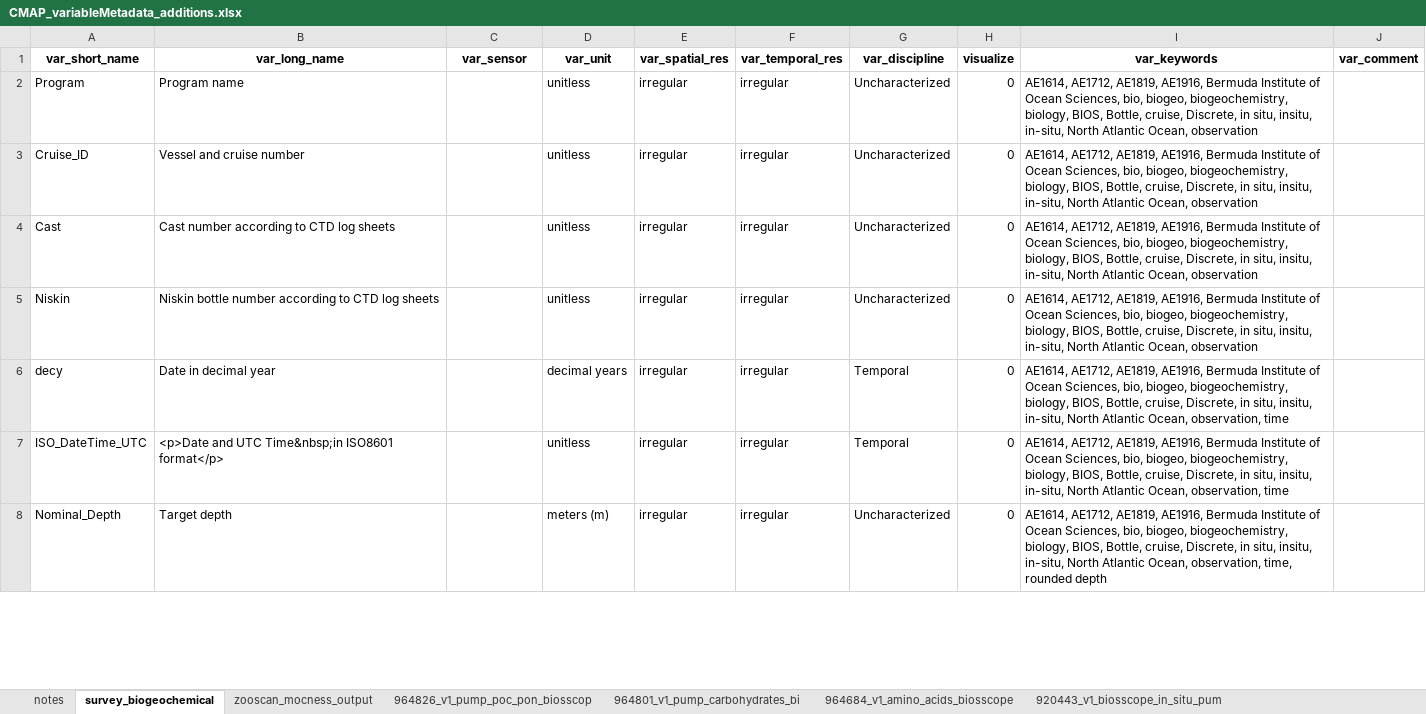
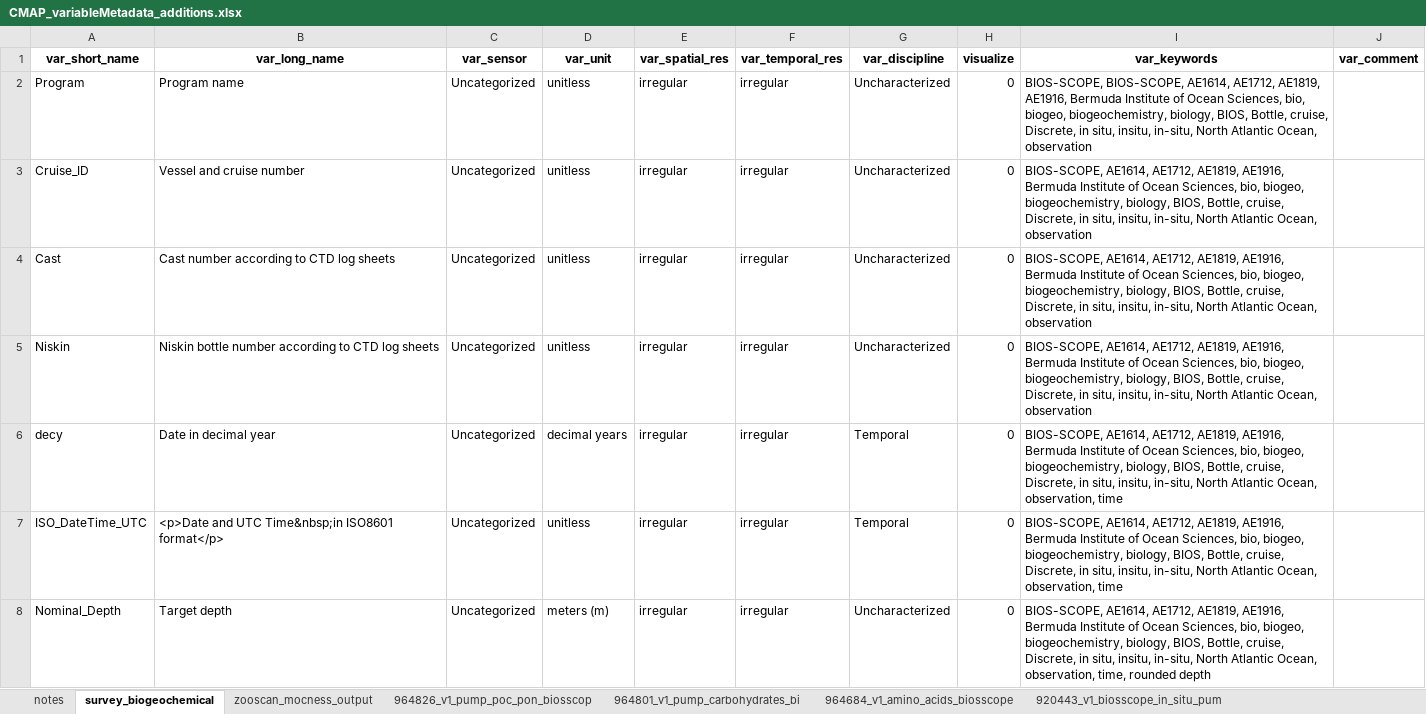
Before and after one commit to BIOS-SCOPE/BWrepos, an Excel workbook: CMAP_variableMetadata_additions.xlsx, sheet survey_biogeochemical, drawn as a sheet; only a part is shown; values as stored, in another font and other column widths than the file's, no borders; the diff covers the shown part only; the diff names each change by its address in the sheet, - before the commit and + after, or states it on an @@ line.

```diff
--- a/CMAP_variableMetadata_additions.xlsx (sheet survey_biogeochemical)
+++ b/CMAP_variableMetadata_additions.xlsx (sheet survey_biogeochemical)
-C2:C8 (var_sensor): (empty)
+C2:C8 (var_sensor): Uncategorized
-I2 (var_keywords): AE1614, AE1712,…
+I2 (var_keywords): BIOS-SCOPE, BIOS-SCOPE, AE1614, AE1712,…
-I3:I5 (var_keywords): AE1614, AE1712,…
+I3:I5 (var_keywords): BIOS-SCOPE, AE1614, AE1712,…
-I6:I7 (var_keywords): AE1614, AE1712,…
+I6:I7 (var_keywords): BIOS-SCOPE, AE1614, AE1712,…
-I8 (var_keywords): AE1614, AE1712,…
+I8 (var_keywords): BIOS-SCOPE, AE1614, AE1712,…
```
Also changed, not shown: 132 edited cells elsewhere in this sheet, sheet 964684_v1_amino_acids_biosscope, sheet 964801_v1_pump_carbohydrates_bi, sheet 920443_v1_biosscope_in_situ_pum, sheet zooscan_mocness_output, sheet 964826_v1_pump_poc_pon_biosscop, 2 other files.
